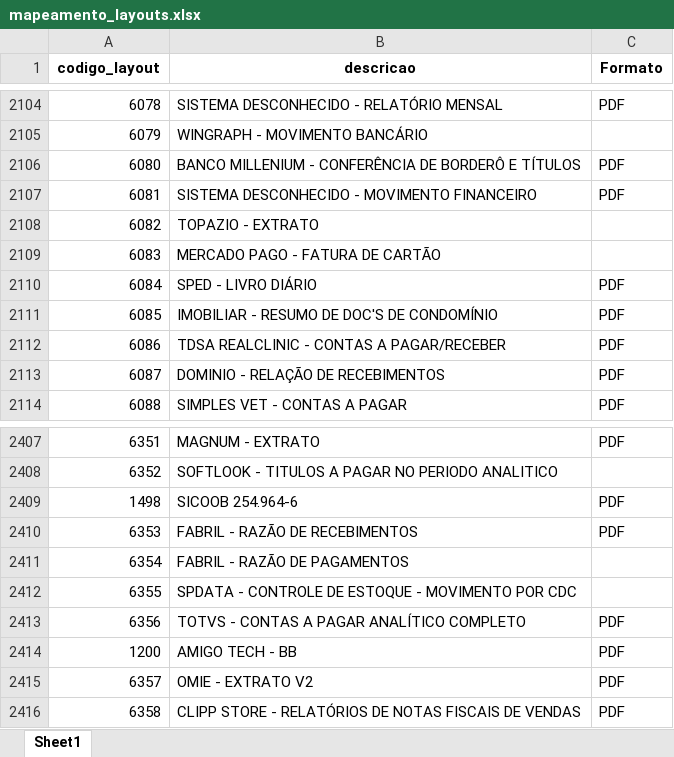
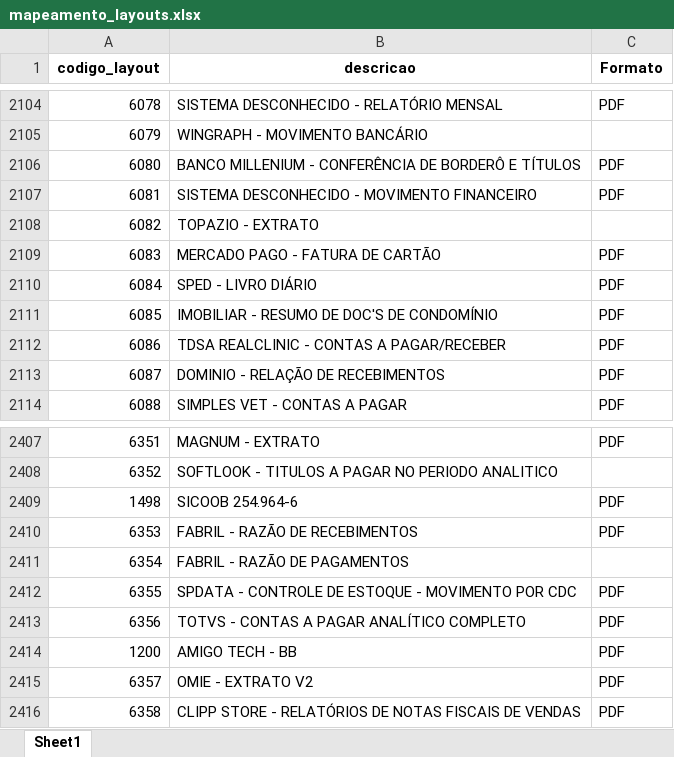
Before and after one commit to qthomaz-droid/identificador-layouts-v4, an Excel workbook: mapeamento_layouts.xlsx, sheet Sheet1, drawn as a sheet; only a part is shown, gaps mark what is left out; values as stored, in another font and other column widths than the file's, no borders; the diff covers the shown part only; the diff names each change by its address in the sheet, - before the commit and + after, or states it on an @@ line.

```diff
--- a/mapeamento_layouts.xlsx (sheet Sheet1)
+++ b/mapeamento_layouts.xlsx (sheet Sheet1)
-C2109 (Formato): (empty)
+C2109 (Formato): PDF
-C2412 (Formato): (empty)
+C2412 (Formato): PDF
```
Also changed, not shown: 141 added rows and 8 edited cells elsewhere in this sheet, 3 other files.
